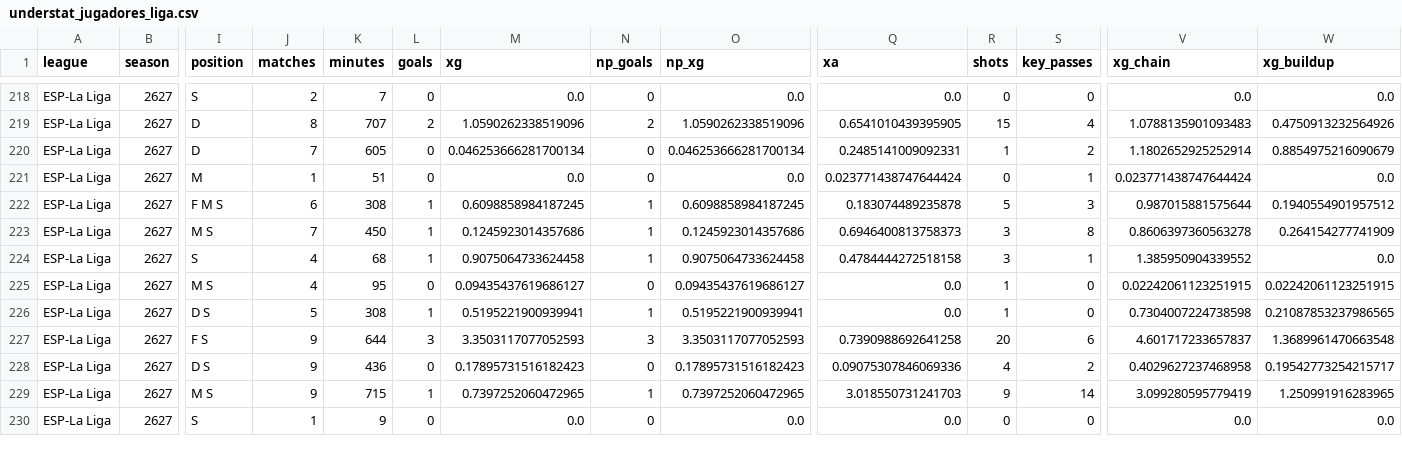
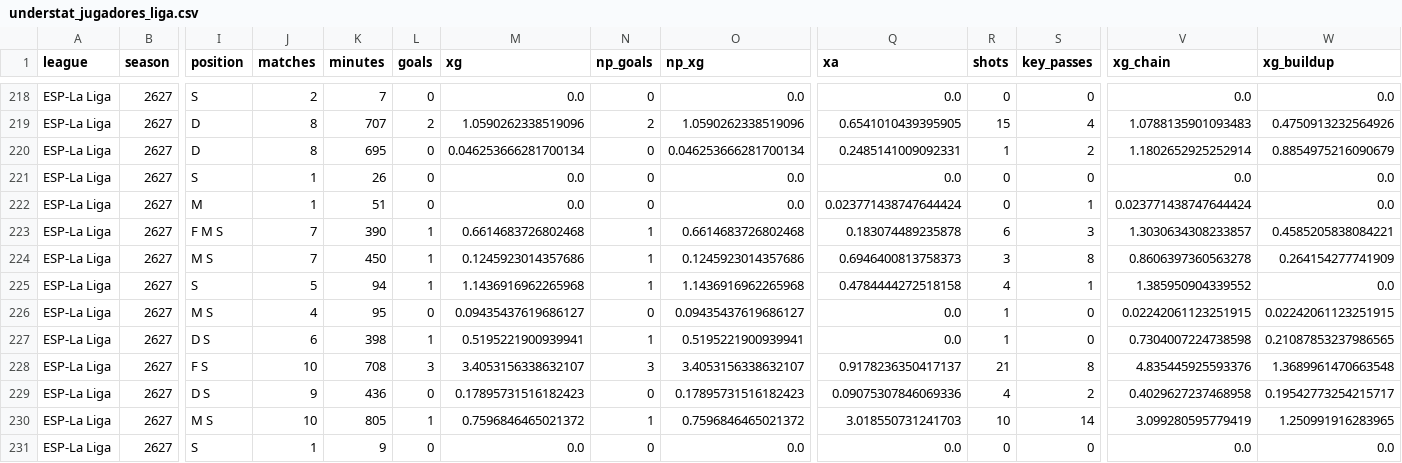
Before and after one commit to feeeeer/real-madrid-analytics, a CSV file: data/fuentes/2026-2027/understat_jugadores_liga.csv, drawn as a sheet; only a part is shown, gaps mark what is left out; addresses are those after the commit; rows hold the shown columns only; the diff covers the shown part only; the diff names each change by its address in the sheet, - before the commit and + after, or states it on an @@ line.

```diff
--- a/data/fuentes/2026-2027/understat_jugadores_liga.csv
+++ b/data/fuentes/2026-2027/understat_jugadores_liga.csv
-J220 (matches): 7
+J220 (matches): 8
-K220 (minutes): 605
+K220 (minutes): 695
+row 221: ESP-La Liga | 2627 | S | 1 | 26 | 0 | 0.0 | 0 | 0.0 | 0.0 | 0 | 0 | 0.0 | 0.0
-J223 (matches): 6
+J223 (matches): 7
-K223 (minutes): 308
+K223 (minutes): 390
-M223 (xg): 0.6098858984187245
+M223 (xg): 0.6614683726802468
-O223 (np_xg): 0.6098858984187245
+O223 (np_xg): 0.6614683726802468
-R223 (shots): 5
+R223 (shots): 6
-V223 (xg_chain): 0.987015881575644
+V223 (xg_chain): 1.3030634308233857
-W223 (xg_buildup): 0.1940554901957512
+W223 (xg_buildup): 0.4585205838084221
-J225 (matches): 4
+J225 (matches): 5
-K225 (minutes): 68
+K225 (minutes): 94
-M225 (xg): 0.9075064733624458
+M225 (xg): 1.1436916962265968
-O225 (np_xg): 0.9075064733624458
+O225 (np_xg): 1.1436916962265968
-R225 (shots): 3
+R225 (shots): 4
-J227 (matches): 5
+J227 (matches): 6
-K227 (minutes): 308
+K227 (minutes): 398
-J228 (matches): 9
+J228 (matches): 10
-K228 (minutes): 644
+K228 (minutes): 708
-M228 (xg): 3.3503117077052593
+M228 (xg): 3.4053156338632107
-O228 (np_xg): 3.3503117077052593
+O228 (np_xg): 3.4053156338632107
-Q228 (xa): 0.7390988692641258
+Q228 (xa): 0.9178236350417137
-R228 (shots): 20
+R228 (shots): 21
-S228 (key_passes): 6
+S228 (key_passes): 8
-V228 (xg_chain): 4.601717233657837
+V228 (xg_chain): 4.835445925593376
-J230 (matches): 9
+J230 (matches): 10
-K230 (minutes): 715
+K230 (minutes): 805
-M230 (xg): 0.7397252060472965
+M230 (xg): 0.7596846465021372
-O230 (np_xg): 0.7397252060472965
+O230 (np_xg): 0.7596846465021372
-R230 (shots): 9
+R230 (shots): 10
```
Also changed, not shown: 146 edited cells elsewhere in this file, data/fuentes/2026-2027/understat_calendario.csv, docs/data/competicion.csv, 3 other files.
